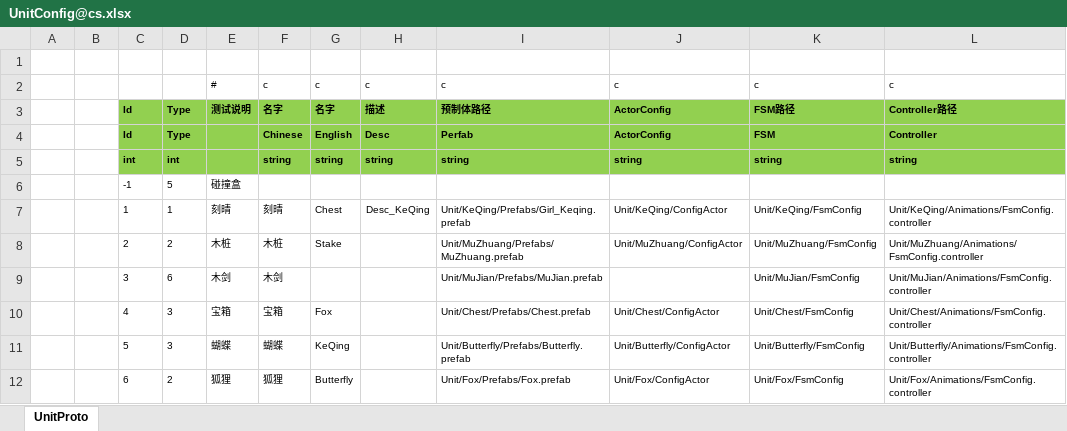
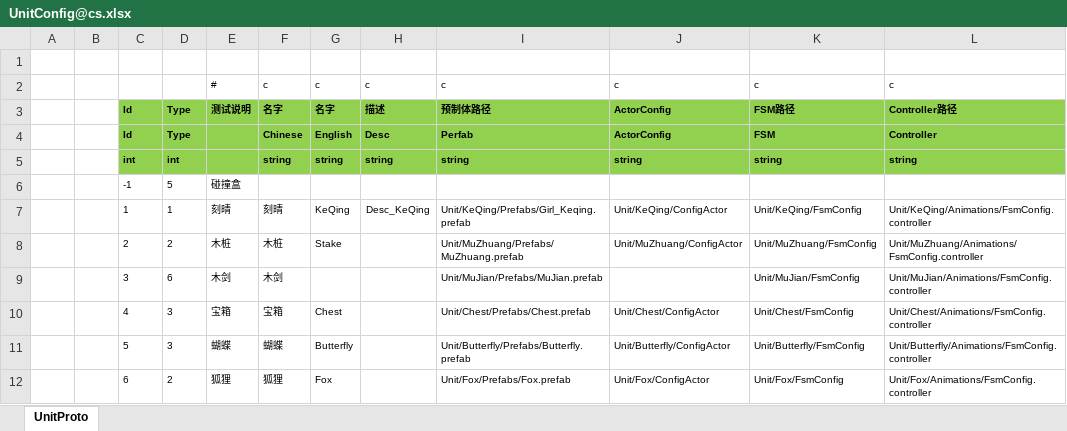
Before and after one commit to 526077247/GenshinGamePlay, an Excel workbook: Excel/UnitConfig@cs.xlsx, sheet UnitProto, drawn as a sheet; values as stored, in another font and other column widths than the file's, no borders; the diff names each change by its address in the sheet, - before the commit and + after, or states it on an @@ line.

```diff
--- a/Excel/UnitConfig@cs.xlsx (sheet UnitProto)
+++ b/Excel/UnitConfig@cs.xlsx (sheet UnitProto)
-G7: Chest
+G7: KeQing
-G10: Fox
+G10: Chest
-G11: KeQing
+G11: Butterfly
-G12: Butterfly
+G12: Fox
```
Also changed, not shown: 21 other files.
